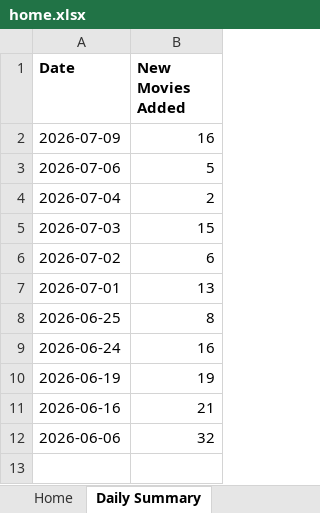
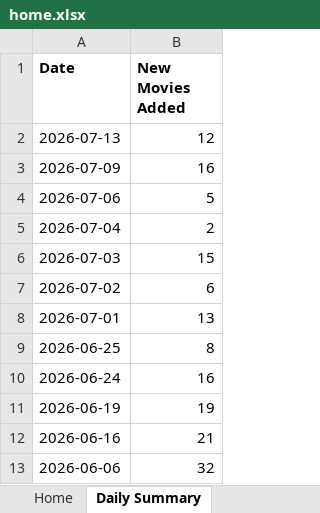
Before and after one commit to Lucky2Kode/movie-rulz-scrap, an Excel workbook: output/home.xlsx, sheet Daily Summary, drawn as a sheet; values as stored, in another font and other column widths than the file's, no borders; the diff names each change by its address in the sheet, - before the commit and + after, or states it on an @@ line.

```diff
--- a/output/home.xlsx (sheet Daily Summary)
+++ b/output/home.xlsx (sheet Daily Summary)
+row 2: 2026-07-13 | 12
```
Also changed, not shown: sheet Home.
